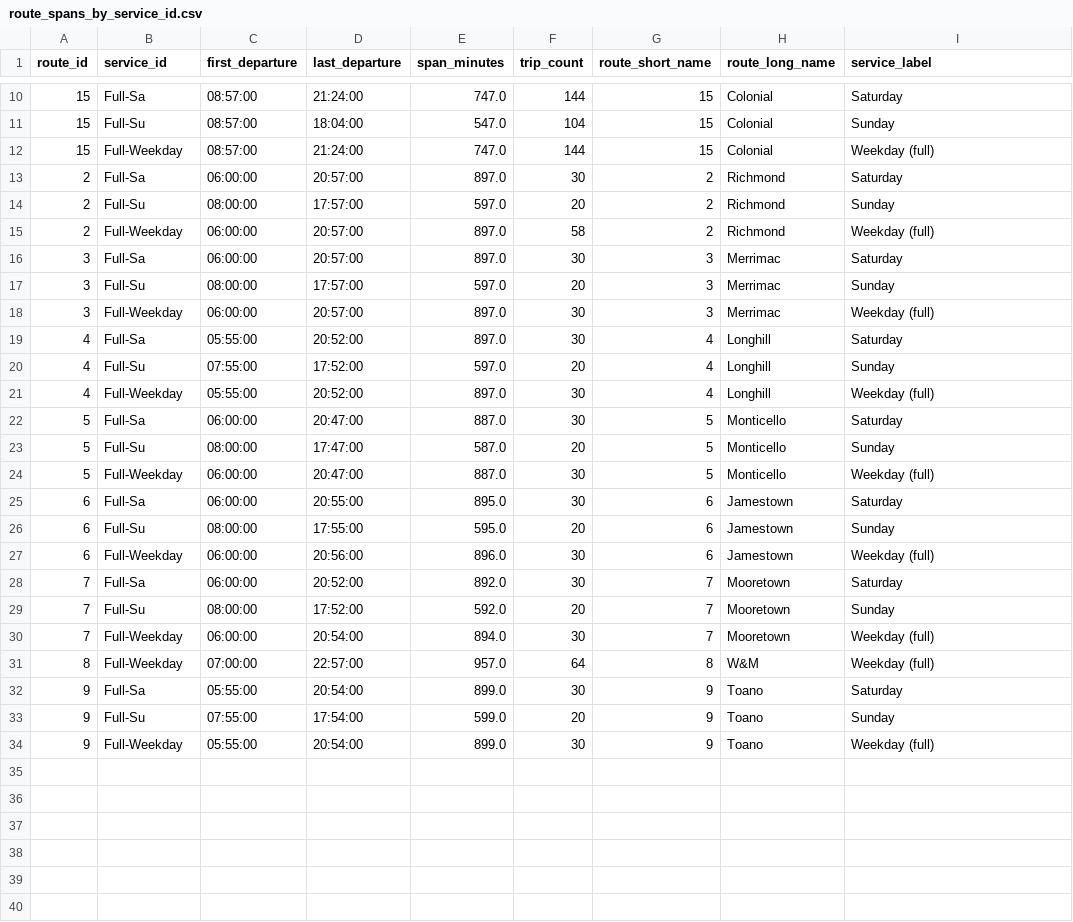
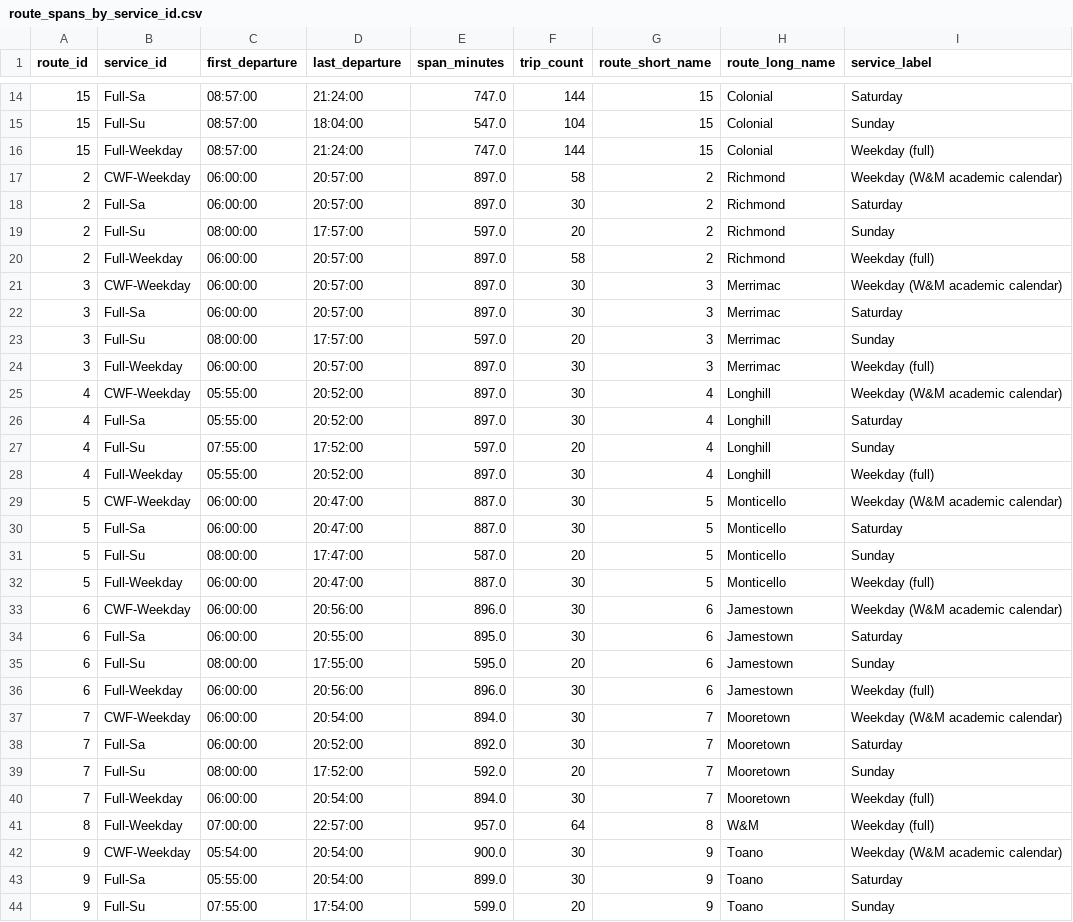
Before and after one commit to i-papageorgiou/williamsburg_transit_project, a CSV file: data/processed/route_spans_by_service_id.csv, drawn as a sheet; only a part is shown, gaps mark what is left out; the shorter side is filled out with more unchanged rows; the diff covers the shown part only.

```diff
--- a/data/processed/route_spans_by_service_id.csv
+++ b/data/processed/route_spans_by_service_id.csv
@@ -12,2 +16,3 @@ route_id,service_id,first_departure,last_departure,span_minutes,trip_count,route
 15,Full-Weekday,08:57:00,21:24:00,747.0,144,15,Colonial,Weekday (full)
+2,CWF-Weekday,06:00:00,20:57:00,897.0,58,2,Richmond,Weekday (W&M academic calendar)
 2,Full-Sa,06:00:00,20:57:00,897.0,30,2,Richmond,Saturday
@@ -15,2 +20,3 @@ route_id,service_id,first_departure,last_departure,span_minutes,trip_count,route
 2,Full-Weekday,06:00:00,20:57:00,897.0,58,2,Richmond,Weekday (full)
+3,CWF-Weekday,06:00:00,20:57:00,897.0,30,3,Merrimac,Weekday (W&M academic calendar)
 3,Full-Sa,06:00:00,20:57:00,897.0,30,3,Merrimac,Saturday
@@ -18,2 +24,3 @@ route_id,service_id,first_departure,last_departure,span_minutes,trip_count,route
 3,Full-Weekday,06:00:00,20:57:00,897.0,30,3,Merrimac,Weekday (full)
+4,CWF-Weekday,05:55:00,20:52:00,897.0,30,4,Longhill,Weekday (W&M academic calendar)
 4,Full-Sa,05:55:00,20:52:00,897.0,30,4,Longhill,Saturday
@@ -21,2 +28,3 @@ route_id,service_id,first_departure,last_departure,span_minutes,trip_count,route
 4,Full-Weekday,05:55:00,20:52:00,897.0,30,4,Longhill,Weekday (full)
+5,CWF-Weekday,06:00:00,20:47:00,887.0,30,5,Monticello,Weekday (W&M academic calendar)
 5,Full-Sa,06:00:00,20:47:00,887.0,30,5,Monticello,Saturday
@@ -24,2 +32,3 @@ route_id,service_id,first_departure,last_departure,span_minutes,trip_count,route
 5,Full-Weekday,06:00:00,20:47:00,887.0,30,5,Monticello,Weekday (full)
+6,CWF-Weekday,06:00:00,20:56:00,896.0,30,6,Jamestown,Weekday (W&M academic calendar)
 6,Full-Sa,06:00:00,20:55:00,895.0,30,6,Jamestown,Saturday
@@ -27,2 +36,3 @@ route_id,service_id,first_departure,last_departure,span_minutes,trip_count,route
 6,Full-Weekday,06:00:00,20:56:00,896.0,30,6,Jamestown,Weekday (full)
+7,CWF-Weekday,06:00:00,20:54:00,894.0,30,7,Mooretown,Weekday (W&M academic calendar)
 7,Full-Sa,06:00:00,20:52:00,892.0,30,7,Mooretown,Saturday
@@ -31,2 +41,3 @@ route_id,service_id,first_departure,last_departure,span_minutes,trip_count,route
 8,Full-Weekday,07:00:00,22:57:00,957.0,64,8,W&M,Weekday (full)
+9,CWF-Weekday,05:54:00,20:54:00,900.0,30,9,Toano,Weekday (W&M academic calendar)
 9,Full-Sa,05:55:00,20:54:00,899.0,30,9,Toano,Saturday
```
Also changed, not shown: 4 added rows elsewhere in this file, data/processed/cancellations_by_day.csv, data/processed/lateness_by_route.csv, 14 other files.
